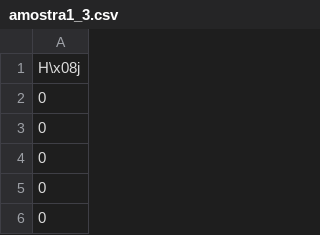
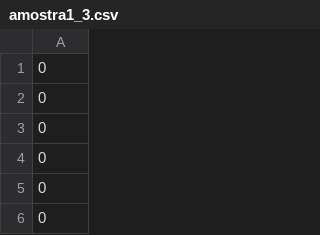
Before and after one commit to RukasuDesuu/EMG, a CSV file: SampleGenesis/sub1/amostra1_3.csv (was SampleGenesis/joao/amostra1_3.csv), drawn as a sheet; only a part is shown; the shorter side is filled out with more unchanged rows; the diff names each change by its address in the sheet, - before the commit and + after, or states it on an @@ line.

```diff
--- a/SampleGenesis/joao/amostra1_3.csv
+++ b/SampleGenesis/sub1/amostra1_3.csv
-row 1: H\x08j
```
Also changed, not shown: SampleGenesis/sub0/amostra0_0.csv, SampleGenesis/sub1/amostra0_1.csv, 2 other files.
